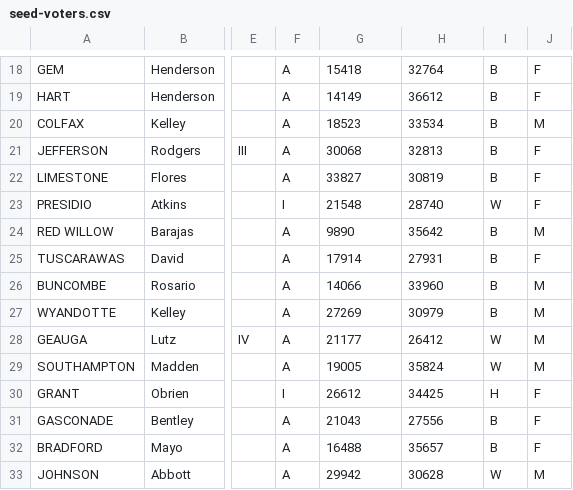
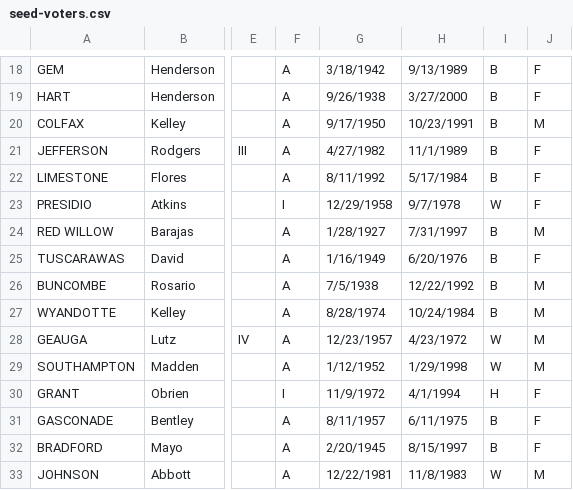
Before and after one commit to jjb/votefwd, a CSV file: seed_data/seed-voters.csv, drawn as a sheet; only a part is shown, gaps mark what is left out; the diff covers the shown part only; the diff names each change by its address in the sheet, - before the commit and + after, or states it on an @@ line.

```diff
--- a/seed_data/seed-voters.csv
+++ b/seed_data/seed-voters.csv
-G18: 15418
+G18: 3/18/1942
-H18: 32764
+H18: 9/13/1989
-G19: 14149
+G19: 9/26/1938
-H19: 36612
+H19: 3/27/2000
-G20: 18523
+G20: 9/17/1950
-H20: 33534
+H20: 10/23/1991
-G21: 30068
+G21: 4/27/1982
-H21: 32813
+H21: 11/1/1989
-G22: 33827
+G22: 8/11/1992
-H22: 30819
+H22: 5/17/1984
-G23: 21548
+G23: 12/29/1958
-H23: 28740
+H23: 9/7/1978
-G24: 9890
+G24: 1/28/1927
-H24: 35642
+H24: 7/31/1997
-G25: 17914
+G25: 1/16/1949
-H25: 27931
+H25: 6/20/1976
-G26: 14066
+G26: 7/5/1938
-H26: 33960
+H26: 12/22/1992
-G27: 27269
+G27: 8/28/1974
-H27: 30979
+H27: 10/24/1984
-G28: 21177
+G28: 12/23/1957
-H28: 26412
+H28: 4/23/1972
-G29: 19005
+G29: 1/12/1952
-H29: 35824
+H29: 1/29/1998
-G30: 26612
+G30: 11/9/1972
-H30: 34425
+H30: 4/1/1994
-G31: 21043
+G31: 8/11/1957
-H31: 27556
+H31: 6/11/1975
-G32: 16488
+G32: 2/20/1945
-H32: 35657
+H32: 8/15/1997
-G33: 29942
+G33: 12/22/1981
-H33: 30628
+H33: 11/8/1983
```
Also changed, not shown: 168 edited cells elsewhere in this file, 3 other files.
